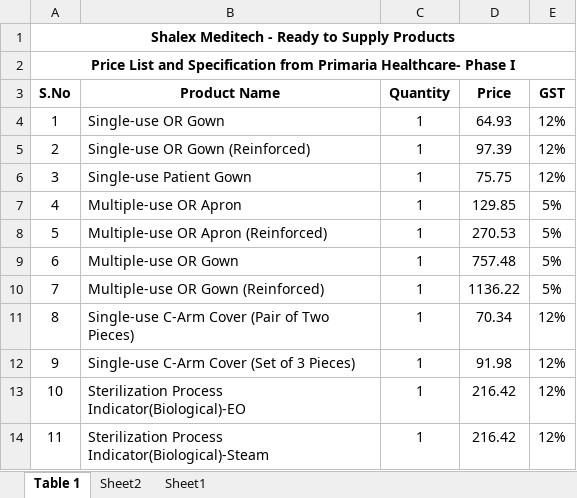
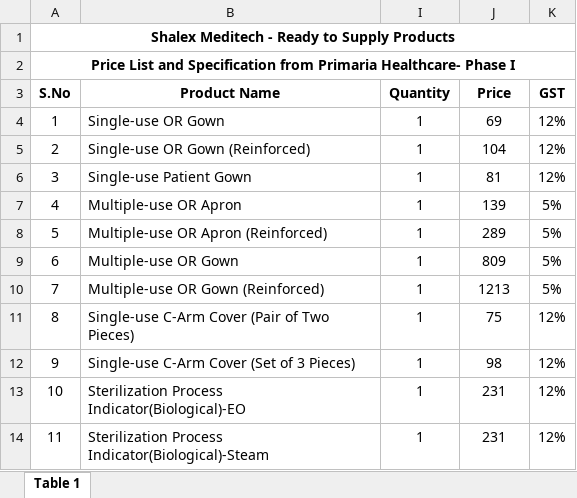
Before and after one commit to primariasubbalakshmis-hub/KumarLaptop, an Excel workbook: Shalex 12-11-2025/Shalex Ready to Supply short list/Shalex Ready to Supply Price list.xlsx, sheet Table 1, drawn as a sheet; values as stored, in another font and other column widths than the file's, no borders; addresses are those after the commit; the diff names each change by its address in the sheet, - before the commit and + after, or states it on an @@ line.

```diff
--- a/Shalex 12-11-2025/Shalex Ready to Supply short list/Shalex Ready to Supply Price list.xlsx (sheet Table 1)
+++ b/Shalex 12-11-2025/Shalex Ready to Supply short list/Shalex Ready to Supply Price list.xlsx (sheet Table 1)
-sheet tab: Sheet2
-sheet tab: Sheet1
-J4 (Price): 64.93
+J4 (Price): 69
-J5 (Price): 97.39
+J5 (Price): 104
-J6 (Price): 75.75
+J6 (Price): 81
-J7 (Price): 129.85
+J7 (Price): 139
-J8 (Price): 270.53
+J8 (Price): 289
-J9 (Price): 757.48
+J9 (Price): 809
-J10 (Price): 1136.22
+J10 (Price): 1213
-J11 (Price): 70.34
+J11 (Price): 75
-J12 (Price): 91.98
+J12 (Price): 98
-J13:J14 (Price): 216.42
+J13:J14 (Price): 231
```
Also changed, not shown: hidden cells, Shalex 12-11-2025/Shalex Head Caps ,Masks/Shalex Price list Masks and Head caps Original Price list with Bench ,Market price.xlsx, 13 other files.
